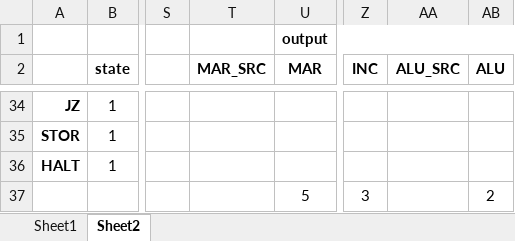
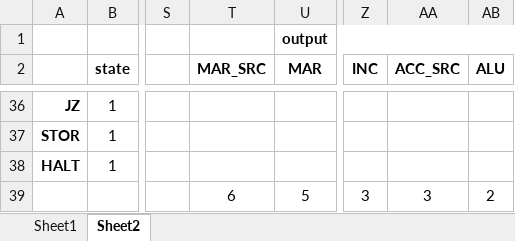
Before and after one commit to jlthompso/wwcpu, an Excel workbook: cpu_states.xlsx, sheet Sheet2, drawn as a sheet; only a part is shown, gaps mark what is left out; values as stored, in another font and other column widths than the file's, no borders; addresses are those after the commit; the diff covers the shown part only; the diff names each change by its address in the sheet, - before the commit and + after, or states it on an @@ line.

```diff
--- a/cpu_states.xlsx (sheet Sheet2)
+++ b/cpu_states.xlsx (sheet Sheet2)
-AA2: ALU_SRC
+AA2: ACC_SRC
-T39 (MAR_SRC): (empty)
+T39 (MAR_SRC): 6
-AA39 (ACC_SRC): (empty)
+AA39 (ACC_SRC): 3
```
Also changed, not shown: 2 added rows and 7 edited cells elsewhere in this sheet, sheet Sheet1, formulas that keep their value, 1 other file.
